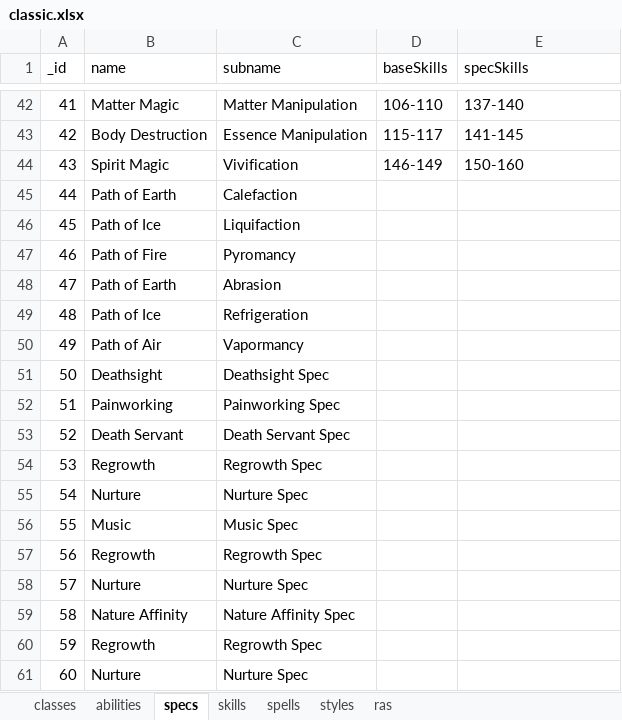
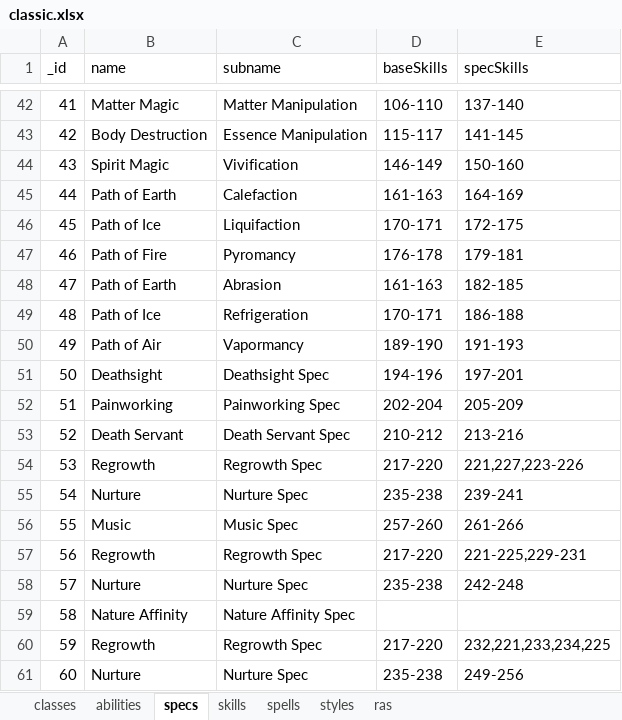
Before and after one commit to amoz871/charplan, an Excel workbook: external/classic.xlsx, sheet specs, drawn as a sheet; only a part is shown, gaps mark what is left out; values as stored, in another font and other column widths than the file's, no borders; the diff covers the shown part only; the diff names each change by its address in the sheet, - before the commit and + after, or states it on an @@ line.

```diff
--- a/external/classic.xlsx (sheet specs)
+++ b/external/classic.xlsx (sheet specs)
-D45 (baseSkills): (empty)
+D45 (baseSkills): 161-163
-E45 (specSkills): (empty)
+E45 (specSkills): 164-169
-D46 (baseSkills): (empty)
+D46 (baseSkills): 170-171
-E46 (specSkills): (empty)
+E46 (specSkills): 172-175
-D47 (baseSkills): (empty)
+D47 (baseSkills): 176-178
-E47 (specSkills): (empty)
+E47 (specSkills): 179-181
-D48 (baseSkills): (empty)
+D48 (baseSkills): 161-163
-E48 (specSkills): (empty)
+E48 (specSkills): 182-185
-D49 (baseSkills): (empty)
+D49 (baseSkills): 170-171
-E49 (specSkills): (empty)
+E49 (specSkills): 186-188
-D50 (baseSkills): (empty)
+D50 (baseSkills): 189-190
-E50 (specSkills): (empty)
+E50 (specSkills): 191-193
-D51 (baseSkills): (empty)
+D51 (baseSkills): 194-196
-E51 (specSkills): (empty)
+E51 (specSkills): 197-201
-D52 (baseSkills): (empty)
+D52 (baseSkills): 202-204
-E52 (specSkills): (empty)
+E52 (specSkills): 205-209
-D53 (baseSkills): (empty)
+D53 (baseSkills): 210-212
-E53 (specSkills): (empty)
+E53 (specSkills): 213-216
-D54 (baseSkills): (empty)
+D54 (baseSkills): 217-220
-E54 (specSkills): (empty)
+E54 (specSkills): 221,227,223-226
-D55 (baseSkills): (empty)
+D55 (baseSkills): 235-238
-E55 (specSkills): (empty)
+E55 (specSkills): 239-241
-D56 (baseSkills): (empty)
+D56 (baseSkills): 257-260
-E56 (specSkills): (empty)
+E56 (specSkills): 261-266
-D57 (baseSkills): (empty)
+D57 (baseSkills): 217-220
-E57 (specSkills): (empty)
+E57 (specSkills): 221-225,229-231
-D58 (baseSkills): (empty)
+D58 (baseSkills): 235-238
-E58 (specSkills): (empty)
+E58 (specSkills): 242-248
-D60 (baseSkills): (empty)
+D60 (baseSkills): 217-220
-E60 (specSkills): (empty)
+E60 (specSkills): 232,221,233,234,225
-D61 (baseSkills): (empty)
+D61 (baseSkills): 235-238
-E61 (specSkills): (empty)
+E61 (specSkills): 249-256
```
Also changed, not shown: 28 edited cells elsewhere in this sheet, sheet skills.
